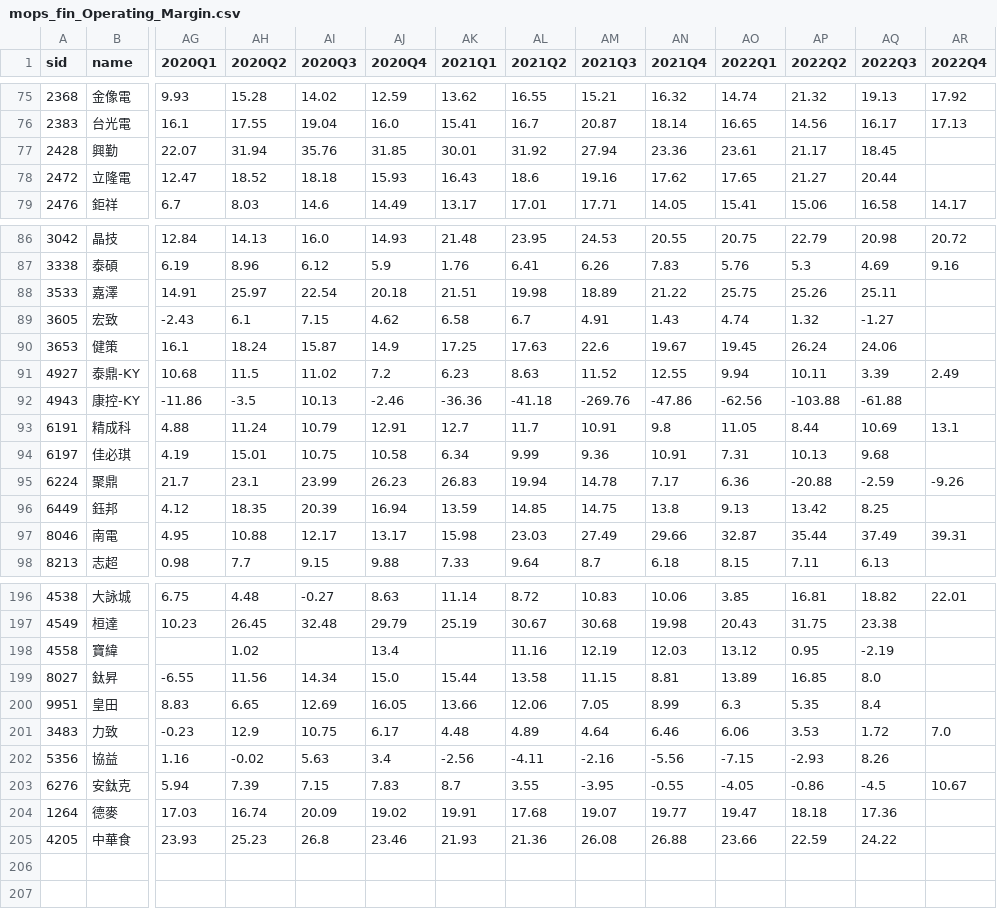
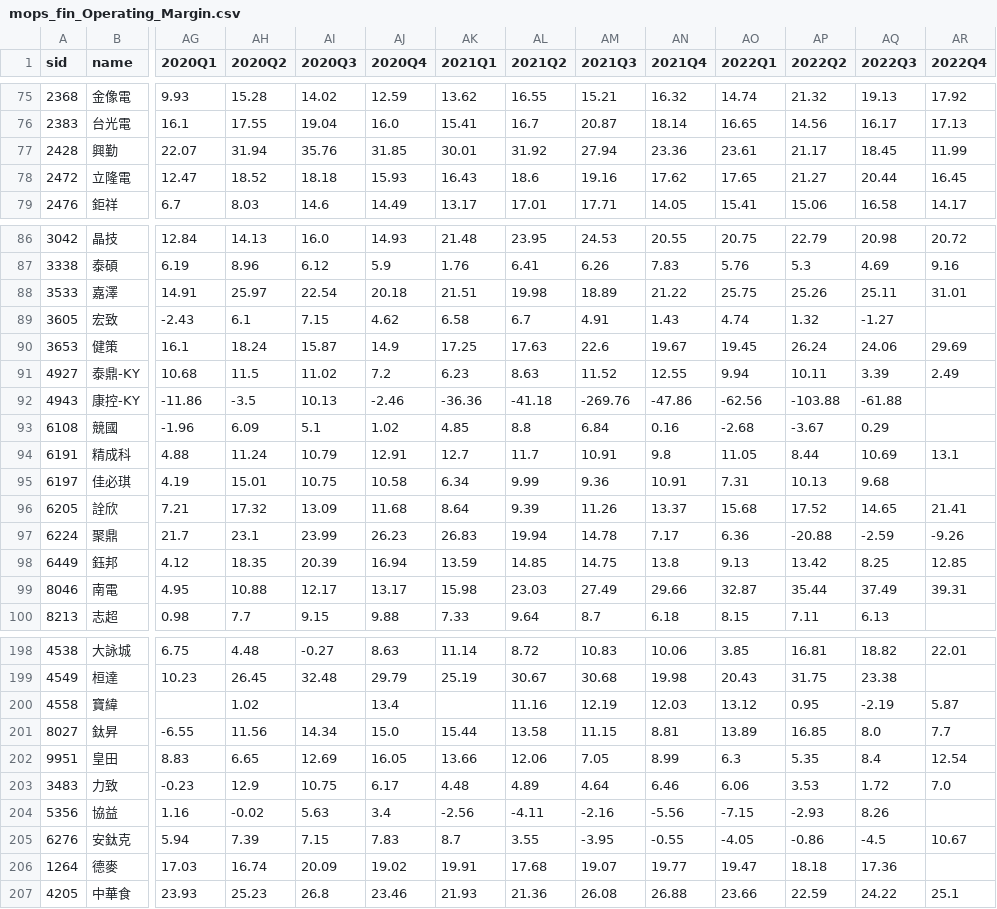
Before and after one commit to SSP6258/app_stock, a CSV file: mops_fin_Operating_Margin.csv, drawn as a sheet; only a part is shown, gaps mark what is left out; addresses are those after the commit; rows hold the shown columns only; the diff covers the shown part only; the diff names each change by its address in the sheet, - before the commit and + after, or states it on an @@ line.

```diff
--- a/mops_fin_Operating_Margin.csv
+++ b/mops_fin_Operating_Margin.csv
-AR77 (2022Q4): (empty)
+AR77 (2022Q4): 11.99
-AR78 (2022Q4): (empty)
+AR78 (2022Q4): 16.45
-AR88 (2022Q4): (empty)
+AR88 (2022Q4): 31.01
-AR90 (2022Q4): (empty)
+AR90 (2022Q4): 29.69
+row 93: 6108 | 競國 | -1.96 | 6.09 | 5.1 | 1.02 | 4.85 | 8.8 | 6.84 | 0.16 | -2.68 | -3.67 | 0.29
+row 96: 6205 | 詮欣 | 7.21 | 17.32 | 13.09 | 11.68 | 8.64 | 9.39 | 11.26 | 13.37 | 15.68 | 17.52 | 14.65 | 21.41
-AR98 (2022Q4): (empty)
+AR98 (2022Q4): 12.85
-AR200 (2022Q4): (empty)
+AR200 (2022Q4): 5.87
-AR201 (2022Q4): (empty)
+AR201 (2022Q4): 7.7
-AR202 (2022Q4): (empty)
+AR202 (2022Q4): 12.54
-AR207 (2022Q4): (empty)
+AR207 (2022Q4): 25.1
```
Also changed, not shown: 15 edited cells elsewhere in this file, mops_fin_Cash_Flow.csv, mops_fin_Debt_Ratio.csv, 2 other files.
